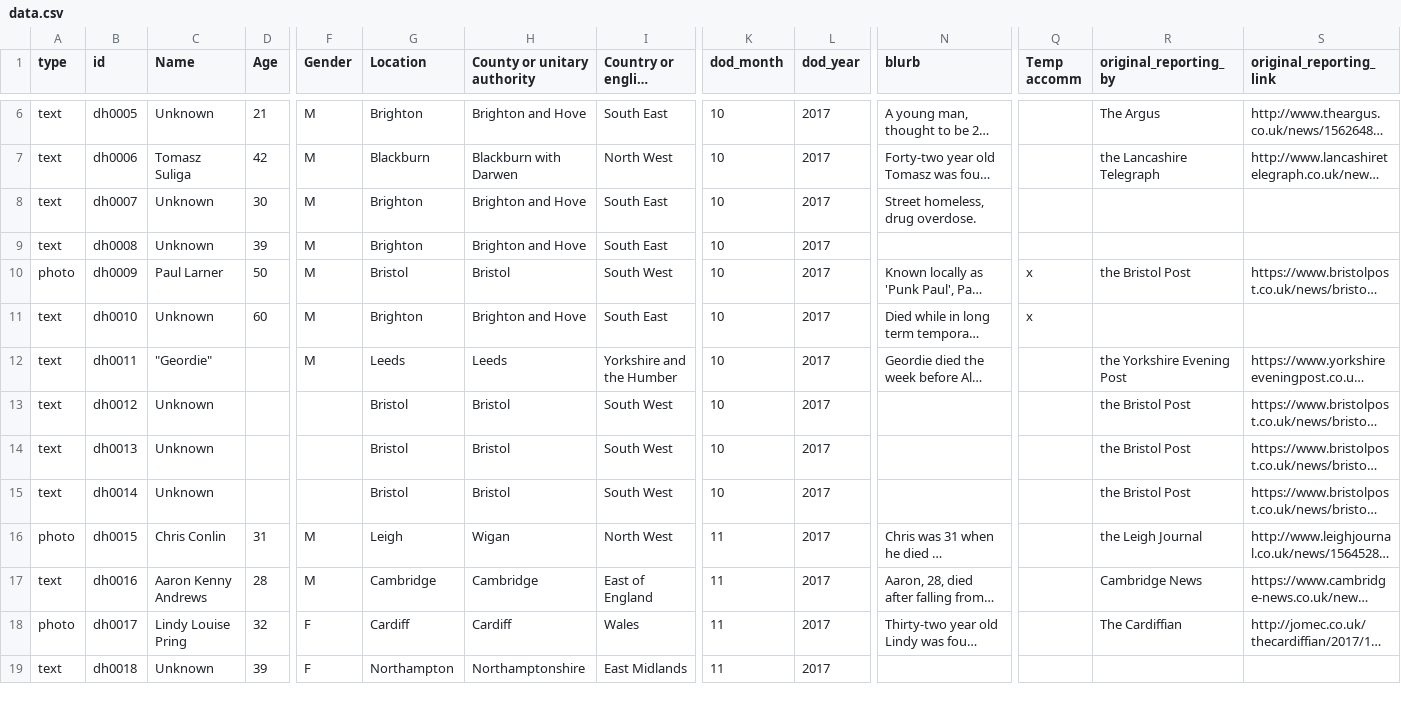
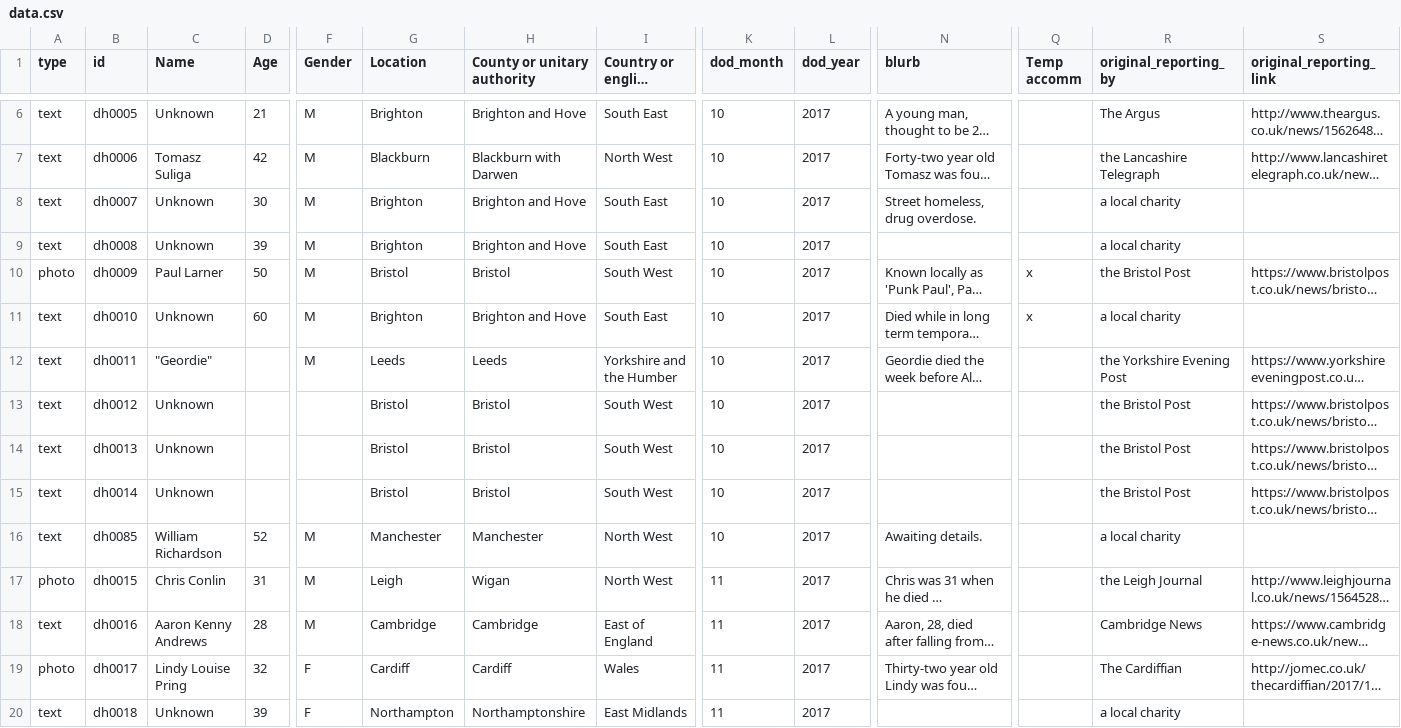
Before and after one commit to bureau-local/bureau-local.github.io, a CSV file: dying-homeless/data.csv, drawn as a sheet; only a part is shown, gaps mark what is left out; long unchanged cells end in …; addresses are those after the commit; rows hold the shown columns only; the diff covers the shown part only; the diff names each change by its address in the sheet, - before the commit and + after, or states it on an @@ line.

```diff
--- a/dying-homeless/data.csv
+++ b/dying-homeless/data.csv
-R8:R9 (original_reporting_by): (empty)
+R8:R9 (original_reporting_by): a local charity
-R11 (original_reporting_by): (empty)
+R11 (original_reporting_by): a local charity
+row 16: text | dh0085 | William Richardson | 52 | M | Manchester | Manchester | North West | 10 | 2017 | Awaiting details. |  | a local charity
-R20 (original_reporting_by): (empty)
+R20 (original_reporting_by): a local charity
```
Also changed, not shown: 7 added rows and 17 edited cells elsewhere in this file, 1 other file.
